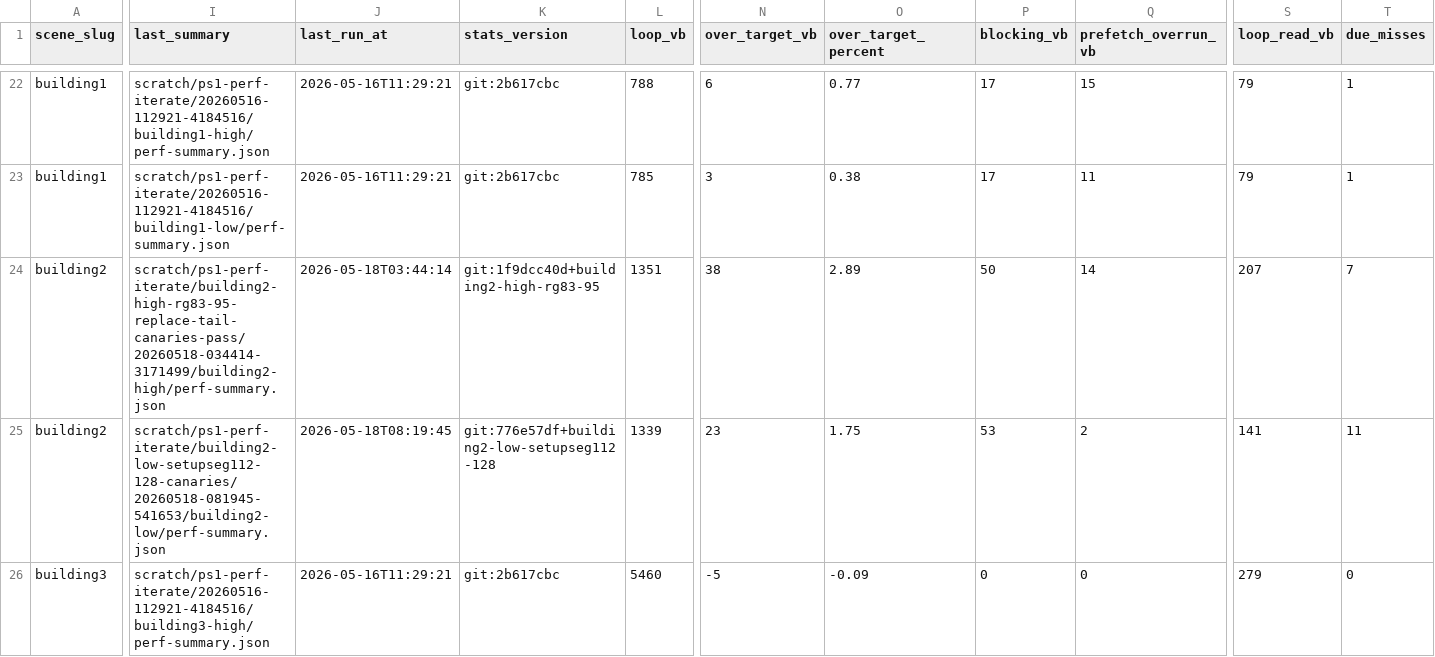
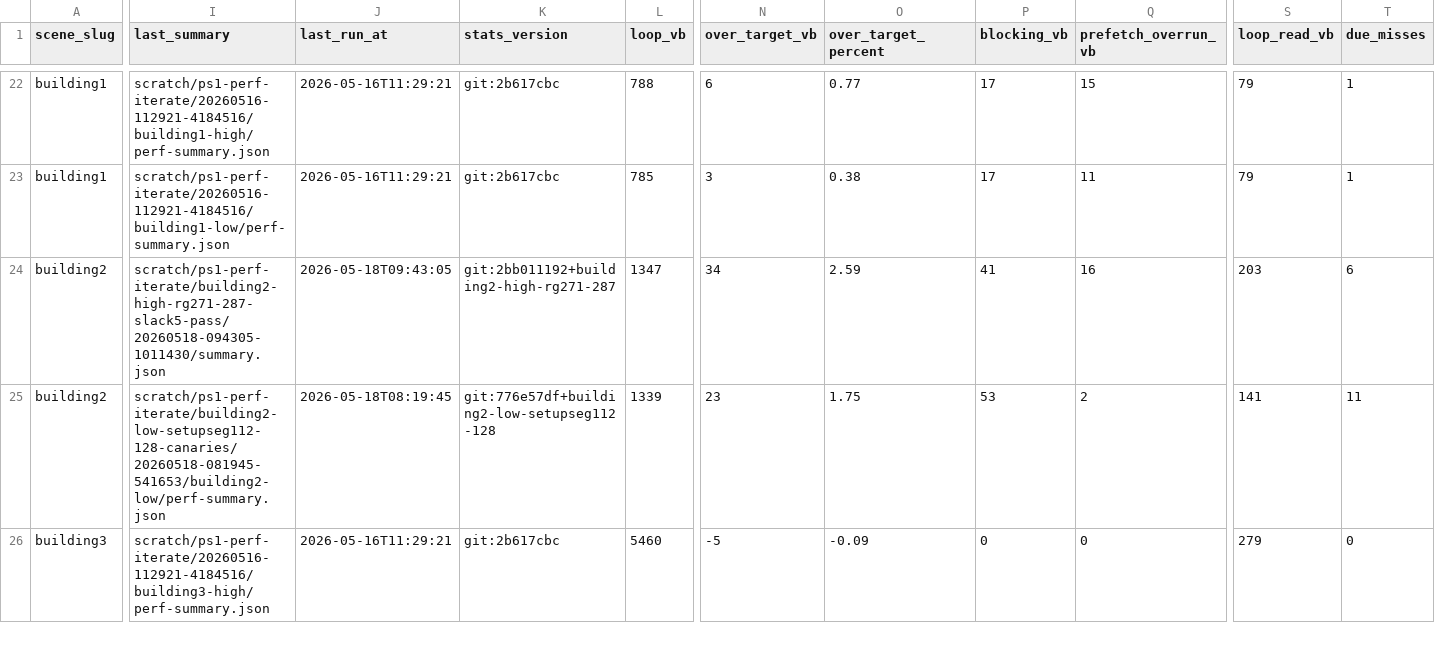
Before and after one commit to huntergdavis/johnny-castaway-ps1, a CSV file: docs/ps1/performance-scene-matrix.csv, drawn as a sheet; only a part is shown, gaps mark what is left out; the diff names each change by its address in the sheet, - before the commit and + after, or states it on an @@ line.

Commit message:
ps1: add building2 high late read group

```diff
--- a/docs/ps1/performance-scene-matrix.csv
+++ b/docs/ps1/performance-scene-matrix.csv
-I24 (last_summary): scratch/ps1-perf-iterate/building2-high-rg83-95-replace-tail-canaries-pass/20260518-034414-3171499/building2-high/perf-summary.json
+I24 (last_summary): scratch/ps1-perf-iterate/building2-high-rg271-287-slack5-pass/20260518-094305-1011430/summary.json
-J24 (last_run_at): 2026-05-18T03:44:14
+J24 (last_run_at): 2026-05-18T09:43:05
-K24 (stats_version): git:1f9dcc40d+building2-high-rg83-95
+K24 (stats_version): git:2bb011192+building2-high-rg271-287
-L24 (loop_vb): 1351
+L24 (loop_vb): 1347
-N24 (over_target_vb): 38
+N24 (over_target_vb): 34
-O24 (over_target_percent): 2.89
+O24 (over_target_percent): 2.59
-P24 (blocking_vb): 50
+P24 (blocking_vb): 41
-Q24 (prefetch_overrun_vb): 14
+Q24 (prefetch_overrun_vb): 16
-S24 (loop_read_vb): 207
+S24 (loop_read_vb): 203
-T24 (due_misses): 7
+T24 (due_misses): 6
```
Also changed, not shown: docs/ps1/performance-preprocess-opportunities.csv, 28 other files.
